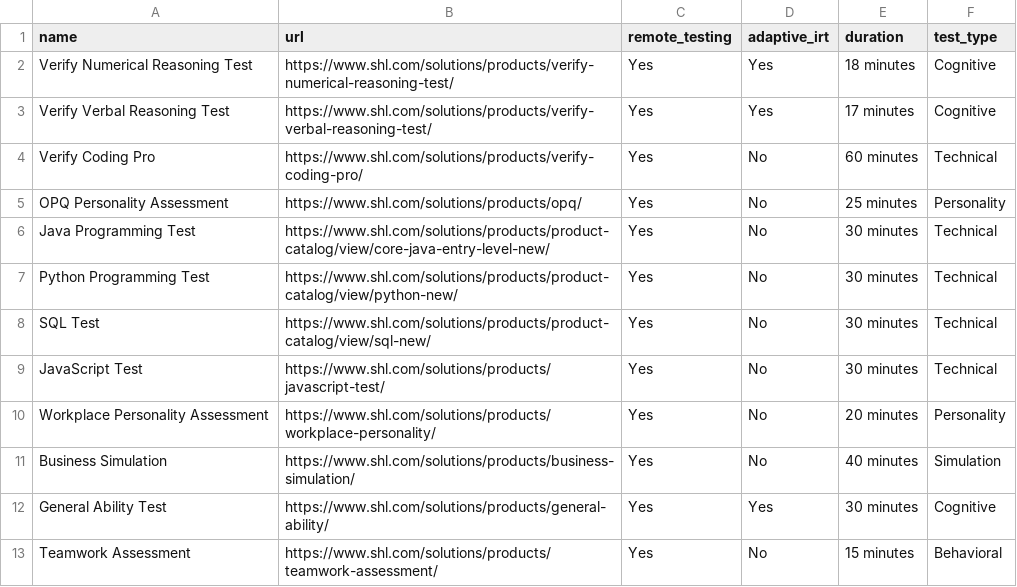
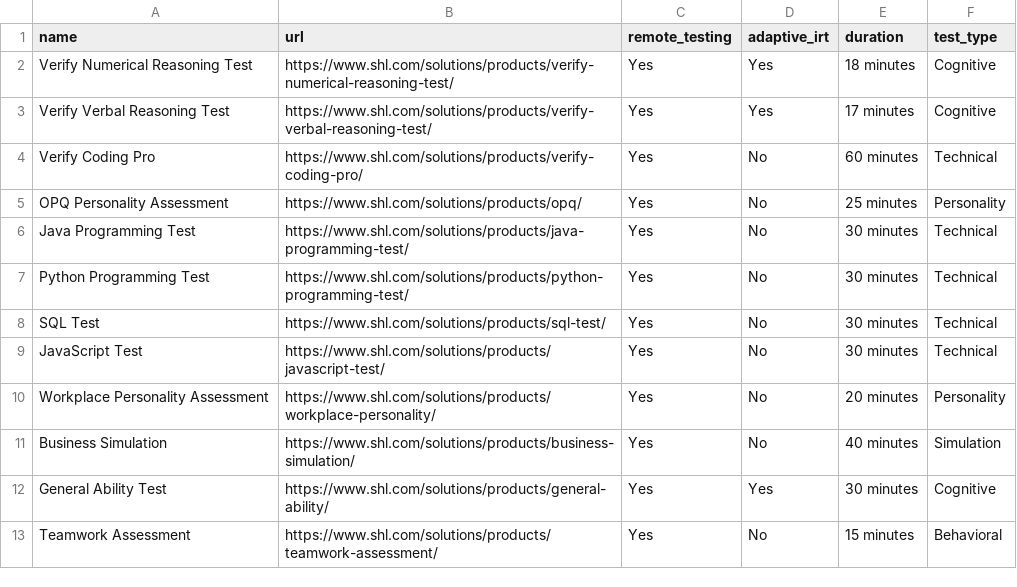
Before and after one commit to veerababu1729/shlassesmentrecommendationsystem, a CSV file: data/assessments.csv, drawn as a sheet.

Commit message:
Update assessments.csv

```diff
--- a/data/assessments.csv
+++ b/data/assessments.csv
@@ -5,5 +5,5 @@ Verify Coding Pro,https://www.shl.com/solutions/products/verify-coding-pro/,Yes,
 OPQ Personality Assessment,https://www.shl.com/solutions/products/opq/,Yes,No,25 minutes,Personality
-Java Programming Test,https://www.shl.com/solutions/products/product-catalog/view/core-java-entry-level-new/,Yes,No,30 minutes,Technical
-Python Programming Test,https://www.shl.com/solutions/products/product-catalog/view/python-new/,Yes,No,30 minutes,Technical
-SQL Test,https://www.shl.com/solutions/products/product-catalog/view/sql-new/,Yes,No,30 minutes,Technical
+Java Programming Test,https://www.shl.com/solutions/products/java-programming-test/,Yes,No,30 minutes,Technical
+Python Programming Test,https://www.shl.com/solutions/products/python-programming-test/,Yes,No,30 minutes,Technical
+SQL Test,https://www.shl.com/solutions/products/sql-test/,Yes,No,30 minutes,Technical
 JavaScript Test,https://www.shl.com/solutions/products/javascript-test/,Yes,No,30 minutes,Technical
```
